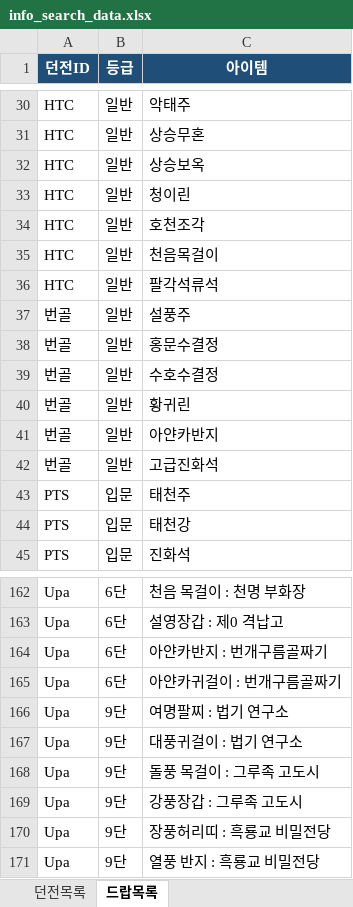
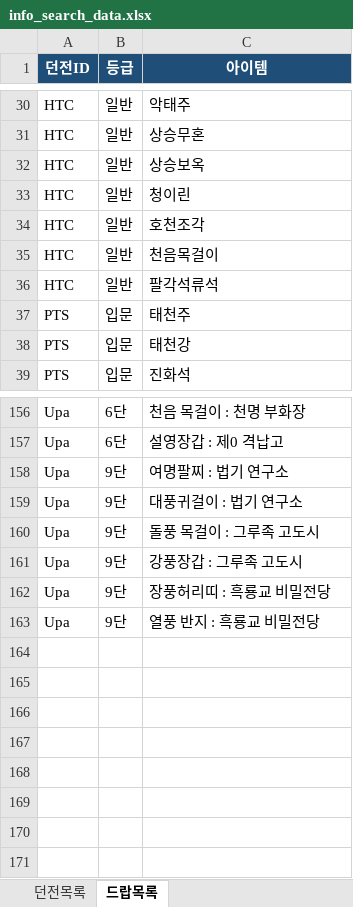
Before and after one commit to seung1242at/guide333, an Excel workbook: data/info_search_data.xlsx, sheet 드랍목록, drawn as a sheet; only a part is shown, gaps mark what is left out; values as stored, in another font and other column widths than the file's, no borders; the diff names each change by its address in the sheet, - before the commit and + after, or states it on an @@ line.

```diff
--- a/data/info_search_data.xlsx (sheet 드랍목록)
+++ b/data/info_search_data.xlsx (sheet 드랍목록)
-row 37: 번골 | 일반 | 설풍주
-row 38: 번골 | 일반 | 홍문수결정
-row 39: 번골 | 일반 | 수호수결정
-row 40: 번골 | 일반 | 황귀린
-row 41: 번골 | 일반 | 아얀카반지
-row 42: 번골 | 일반 | 고급진화석
-row 164: Upa | 6단 | 아얀카반지 : 번개구름골짜기
-row 165: Upa | 6단 | 아얀카귀걸이 : 번개구름골짜기
```
Also changed, not shown: sheet 던전목록, 1 other file.
